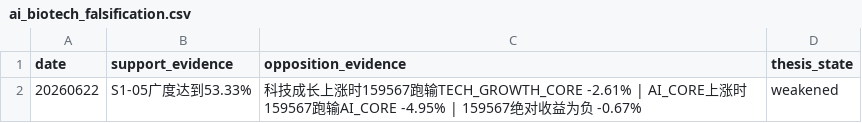
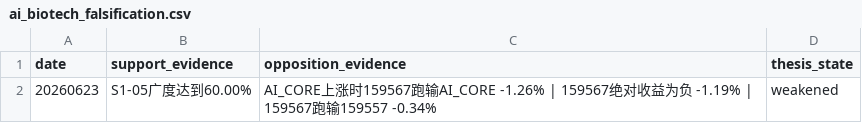
Before and after one commit to notepi/QuantPilot, a CSV file: s3/output/ai_biotech_falsification.csv, drawn as a sheet; removed rows and columns are numbered as before the commit, all else as after; the diff names each change by its address in the sheet, - before the commit and + after, or states it on an @@ line.

```diff
--- a/s3/output/ai_biotech_falsification.csv
+++ b/s3/output/ai_biotech_falsification.csv
-row 2: 20260622 | S1-05广度达到53.33% | 科技成长上涨时159567跑输TECH_GROWTH_CORE -2.61% | AI_CORE上涨时159567跑输AI_CORE -4.95% | 159567绝对收益为负 -0.67% | weakened
+row 2: 20260623 | S1-05广度达到60.00% | AI_CORE上涨时159567跑输AI_CORE -1.26% | 159567绝对收益为负 -1.19% | 159567跑输159557 -0.34% | weakened
```
Also changed, not shown: s2/output/data_audit/market_data_audit.csv, s2/output/hk_observation_scores.csv, 23 other files.
